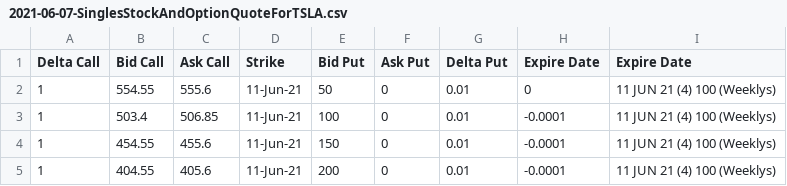
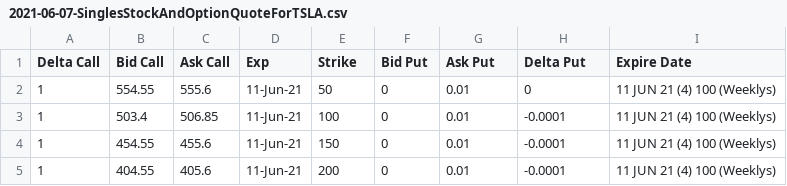
Before and after one commit to JosephKeogh/public_data, a CSV file: 2021-06-07-SinglesStockAndOptionQuoteForTSLA.csv, drawn as a sheet; only a part is shown.

Commit message:
naming

```diff
--- a/2021-06-07-SinglesStockAndOptionQuoteForTSLA.csv
+++ b/2021-06-07-SinglesStockAndOptionQuoteForTSLA.csv
@@ -1,2 +1,2 @@
-Delta Call,Bid Call,Ask Call,Strike,Bid Put,Ask Put,Delta Put,Expire Date,Expire Date
+Delta Call,Bid Call,Ask Call,Exp,Strike,Bid Put,Ask Put,Delta Put,Expire Date
 1,554.55,555.6,11-Jun-21,50,0,0.01,0,11 JUN 21  (4)  100 (Weeklys)
```
